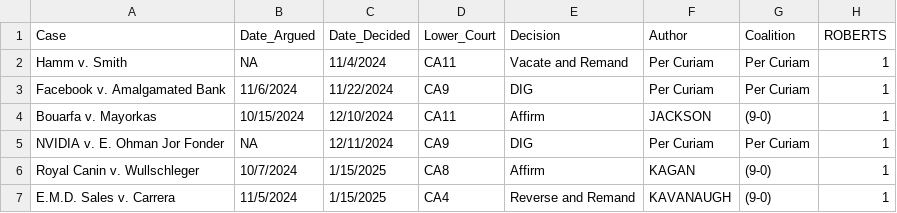
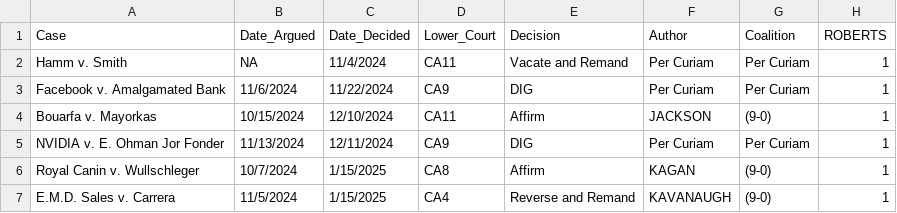
Before and after one commit to JakeTruscott/scotuswatch, a CSV file: Stat Reviews/OT24_StatReview/decisions/data/OT_24_Decisions.csv, drawn as a sheet; only a part is shown; the diff names each change by its address in the sheet, - before the commit and + after, or states it on an @@ line.

```diff
--- a/Stat Reviews/OT24_StatReview/decisions/data/OT_24_Decisions.csv
+++ b/Stat Reviews/OT24_StatReview/decisions/data/OT_24_Decisions.csv
-B5 (Date_Argued): NA
+B5 (Date_Argued): 11/13/2024
```
Also changed, not shown: Stat Reviews/OT24_StatReview/cases_master/cases_master_file_OT24.csv, 37 other files.
